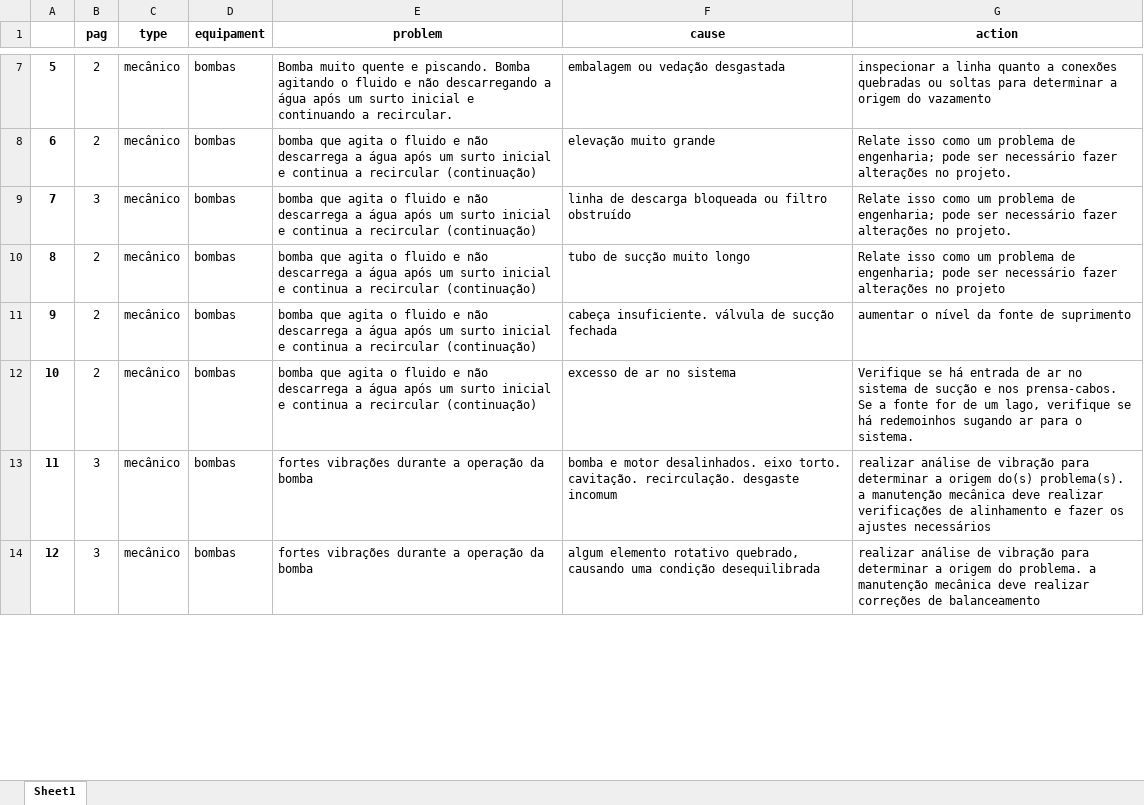
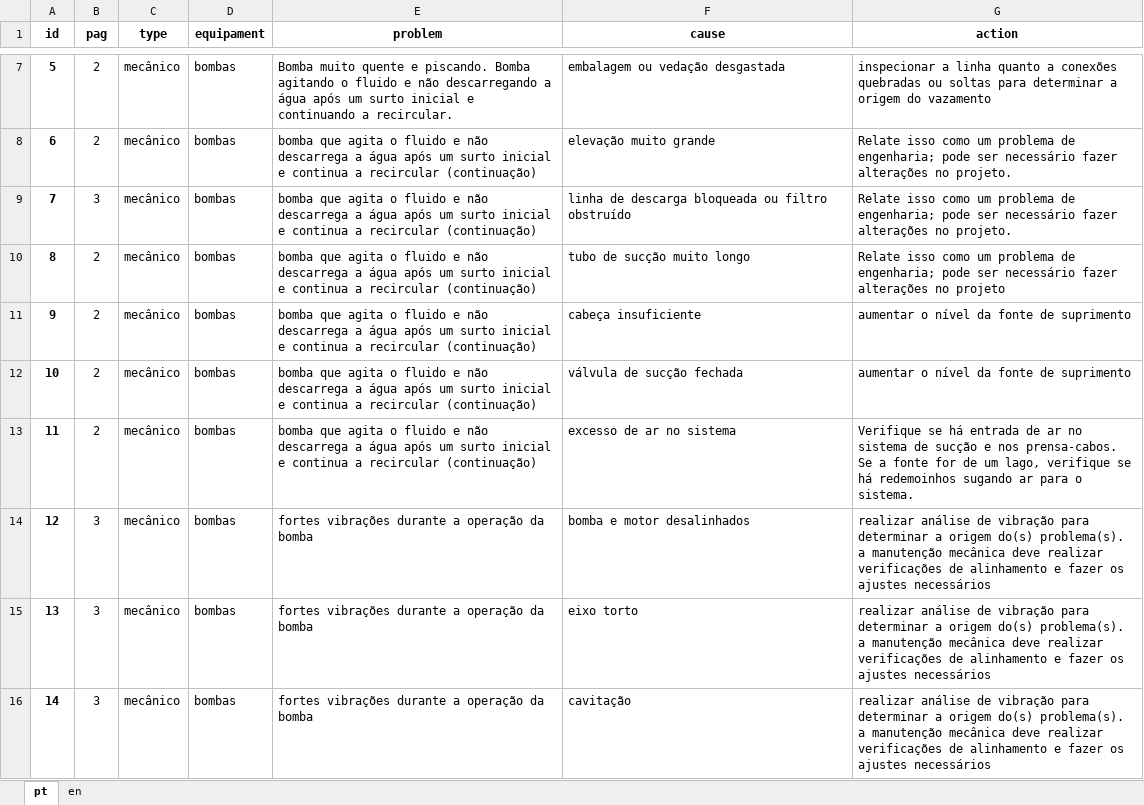
Before and after one commit to HerikMuller2002/chatbot_hipotese, an Excel workbook: portugues/pt_troubleshooting.xlsx, sheet pt, drawn as a sheet; only a part is shown, gaps mark what is left out; the shorter side is filled out with more unchanged rows; values as stored, in another font and other column widths than the file's, no borders; addresses are those after the commit; the diff covers the shown part only; the diff names each change by its address in the sheet, - before the commit and + after, or states it on an @@ line.

```diff
--- a/portugues/pt_troubleshooting.xlsx (sheet pt)
+++ b/portugues/pt_troubleshooting.xlsx (sheet pt)
-sheet tab: Sheet1
+sheet tab: pt
+sheet tab: en
@@ column A (id) renumbered from row 1 down @@
+row 11: 9 | 2 | mecânico | bombas | bomba que agita o fluido e não descarrega a água após um surto inicial e continua a recircular (continuação) | cabeça insuficiente | aumentar o nível da fonte de suprimento
-F12 (cause): cabeça insuficiente. válvula de sucção fechada
+F12 (cause): válvula de sucção fechada
-F14 (cause): …e motor desalinhados. eixo torto. cavitação. recirculação. desgaste incomum
+F14 (cause): …e motor desalinhados
+row 15: 13 | 3 | mecânico | bombas | fortes vibrações durante a operação da bomba | eixo torto | realizar análise de vibração para determinar a origem do(s) problema(s). a manutenção mecânica deve realizar verificações de alinhamento e fazer os ajustes necessários
+row 16: 14 | 3 | mecânico | bombas | fortes vibrações durante a operação da bomba | cavitação | realizar análise de vibração para determinar a origem do(s) problema(s). a manutenção mecânica deve realizar verificações de alinhamento e fazer os ajustes necessários
```
Also changed, not shown: 3 added rows and 1 edited cell elsewhere in this sheet, formulas that keep their value, portugues/troubleshooting.xlsx, 1 other file.
